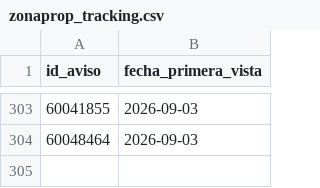
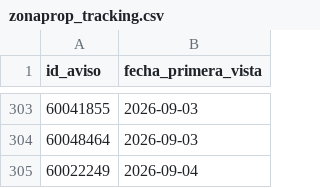
Before and after one commit to jonafe100/dashboard-inmobiliario, a CSV file: zonaprop_tracking.csv, drawn as a sheet; only a part is shown, gaps mark what is left out; the diff names each change by its address in the sheet, - before the commit and + after, or states it on an @@ line.

```diff
--- a/zonaprop_tracking.csv
+++ b/zonaprop_tracking.csv
+row 305: 60022249 | 2026-09-04
```
Also changed, not shown: 1 other file.
